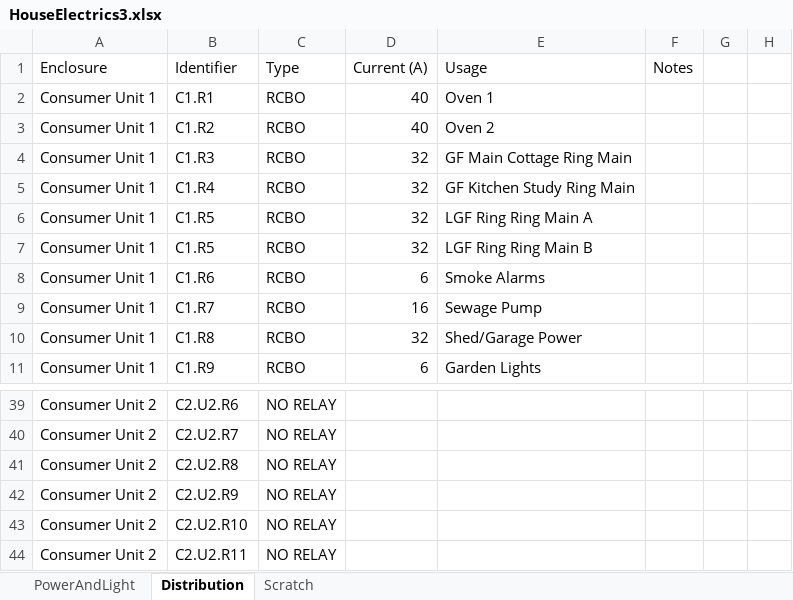
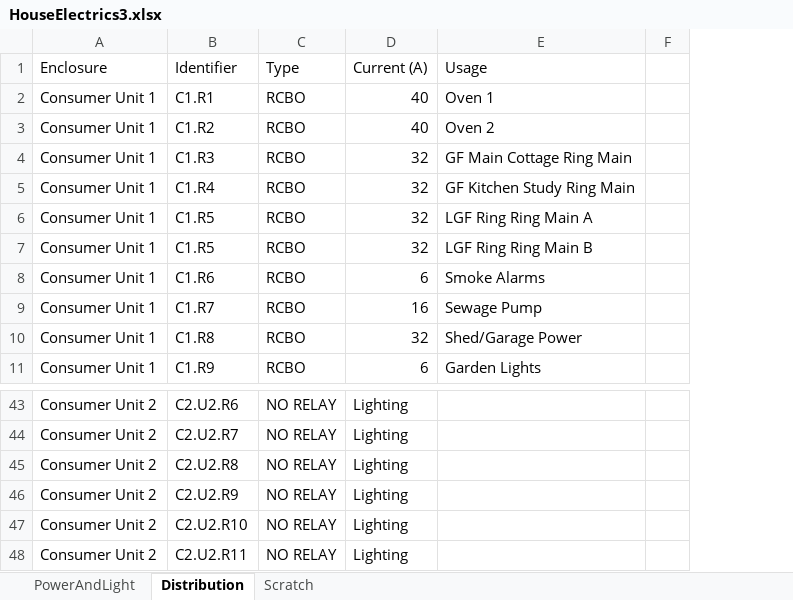
Before and after one commit to DanielBryars/ChadHouse, an Excel workbook: Electrical/HouseElectrics3.xlsx, sheet Distribution, drawn as a sheet; only a part is shown, gaps mark what is left out; values as stored, in another font and other column widths than the file's, no borders; removed rows and columns are numbered as before the commit, all else as after; the diff covers the shown part only; the diff names each change by its address in the sheet, - before the commit and + after, or states it on an @@ line.

```diff
--- a/Electrical/HouseElectrics3.xlsx (sheet Distribution)
+++ b/Electrical/HouseElectrics3.xlsx (sheet Distribution)
-column F (Notes), empty
-column G, empty
-D43:D48 (Current (A)): (empty)
+D43:D48 (Current (A)): Lighting
```
Also changed, not shown: other rows of this sheet, sheet PowerAndLight, sheet Scratch, charts or pictures.
